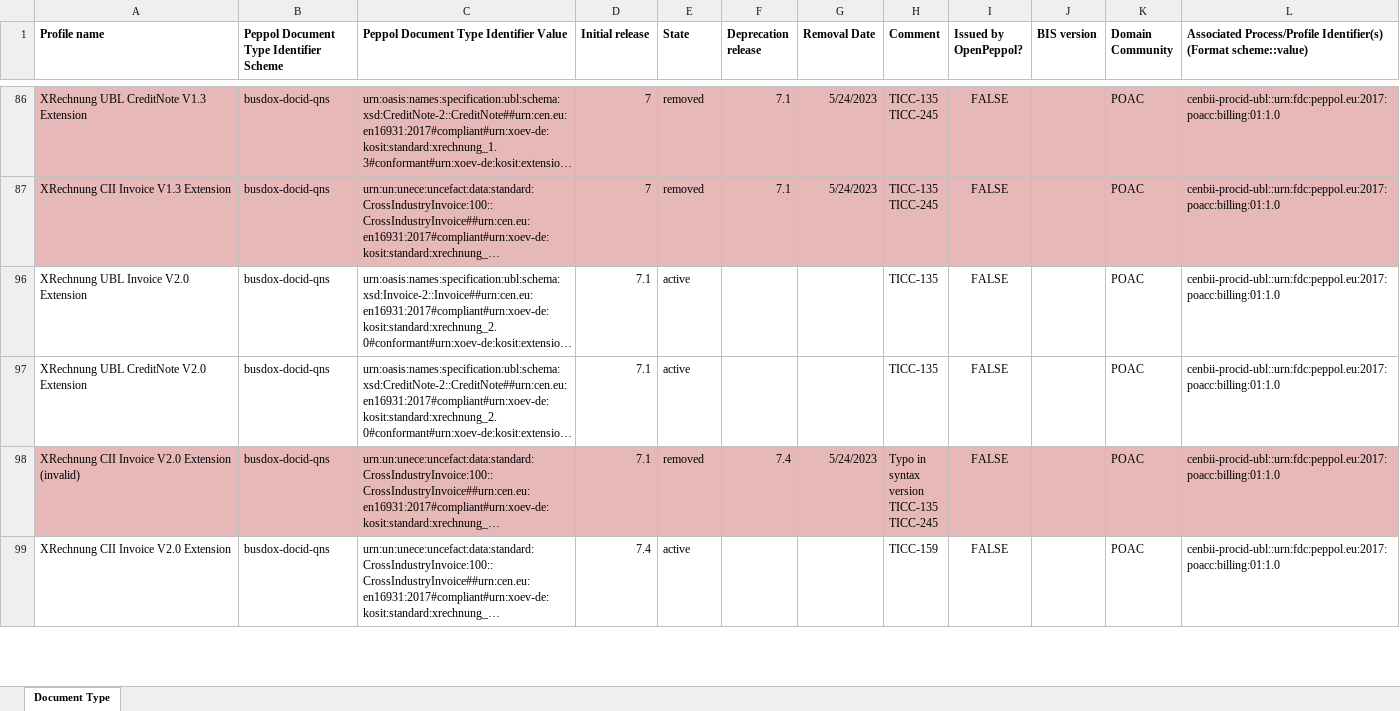
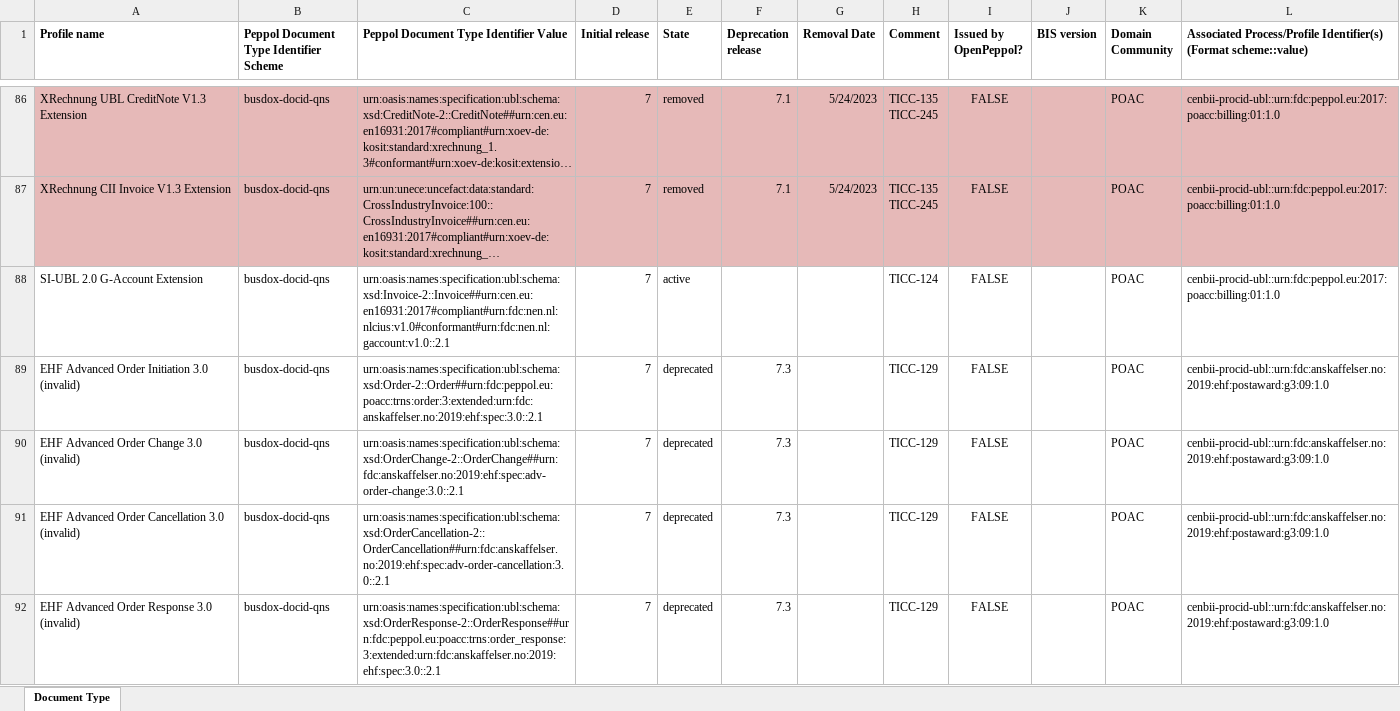
Before and after one commit to OpenPEPPOL/edec-codelists, an Excel workbook: work-in-progress/Peppol Code Lists - Document types v8.4.xlsx, sheet Document Type, drawn as a sheet; only a part is shown, gaps mark what is left out; the shorter side is filled out with more unchanged rows; long unchanged cells end in …; values as stored, in another font and other column widths than the file's, no borders; the diff covers the shown part only; the diff names each change by its address in the sheet, - before the commit and + after, or states it on an @@ line.

Commit message:
Added new XRechnung DocTypes; TICC-243; TICC-244

```diff
--- a/work-in-progress/Peppol Code Lists - Document types v8.4.xlsx (sheet Document Type)
+++ b/work-in-progress/Peppol Code Lists - Document types v8.4.xlsx (sheet Document Type)
@@ row 88 unhidden: SI-UBL 2.0 G-Account Extension | busdox-docid-qns | urn:oasis:names:specification:ubl:schema:xsd:Invoice-2::Invoice##urn:cen.eu:en16931:2017#compliant#urn:fdc:nen.nl:nlcius:v1.0#conformant#urn:fdc:nen.nl:gaccount:v1.0::2.1 | 7 | active |  |  | TICC-124 | FALSE |  | POAC | cenbii-procid-ubl::urn:fdc:peppol.eu:2017:poacc:billing:01:1.0 @@
@@ row 89 unhidden: EHF Advanced Order Initiation 3.0 (invalid) | busdox-docid-qns | urn:oasis:names:specification:ubl:schema:xsd:Order-2::Order##urn:fdc:peppol.eu:poacc:trns:order:3:extended:urn:fdc:anskaffelser.no:2019:ehf:spec:3.0::2.1 | 7 | deprecated | 7.3 |  | TICC-129 | FALSE |  | POAC | cenbii-procid-ubl::urn:fdc:anskaffelser.no:2019:ehf:postaward:g3:09:1.0 @@
@@ row 90 unhidden: EHF Advanced Order Change 3.0 (invalid) | busdox-docid-qns | urn:oasis:names:specification:ubl:schema:xsd:OrderChange-2::OrderChange##urn:fdc:anskaffelser.no:2019:ehf:spec:adv-order-change:3.0::2.1 | 7 | deprecated | 7.3 |  | TICC-129 | FALSE |  | POAC | cenbii-procid-ubl::urn:fdc:anskaffelser.no:2019:ehf:postaward:g3:09:1.0 @@
@@ row 91 unhidden: EHF Advanced Order Cancellation 3.0 (invalid) | busdox-docid-qns | urn:oasis:names:specification:ubl:schema:xsd:OrderCancellation-2::OrderCancellation##urn:fdc:anskaffelser.no:2019:ehf:spec:adv-order-cancellation:3.0::2.1 | 7 | deprecated | 7.3 |  | TICC-129 | FALSE |  | POAC | cenbii-procid-ubl::urn:fdc:anskaffelser.no:2019:ehf:postaward:g3:09:1.0 @@
@@ row 92 unhidden: EHF Advanced Order Response 3.0 (invalid) | busdox-docid-qns | urn:oasis:names:specification:ubl:schema:xsd:OrderResponse-2::OrderResponse##urn:fdc:peppol.eu:poacc:trns:order_response:3:extended:urn:fdc:anskaffelser.no:2019:ehf:spec:3.0::2.1 | 7 | deprecated | 7.3 |  | TICC-129 | FALSE |  | POAC | cenbii-procid-ubl::urn:fdc:anskaffelser.no:2019:ehf:postaward:g3:09:1.0 @@
```
Also changed, not shown: 6 added rows and 152 hidden or unhidden rows elsewhere in this sheet, 1 other file.
